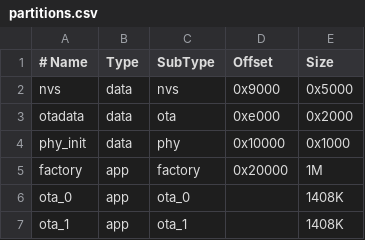
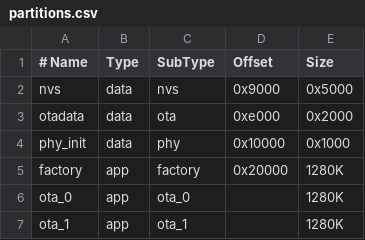
Before and after one commit to AlexHunton2/surf-o-meter, a CSV file: partitions.csv, drawn as a sheet.

```diff
--- a/partitions.csv
+++ b/partitions.csv
@@ -4,4 +4,4 @@ otadata,  data, ota,     0xe000,  0x2000
 phy_init, data, phy,     0x10000, 0x1000
-factory,  app,  factory, 0x20000, 1M
-ota_0,    app,  ota_0,   ,        1408K
-ota_1,    app,  ota_1,   ,        1408K
+factory,  app,  factory, 0x20000, 1280K
+ota_0,    app,  ota_0,   ,        1280K
+ota_1,    app,  ota_1,   ,        1280K
```
Also changed, not shown: 6 other files.
